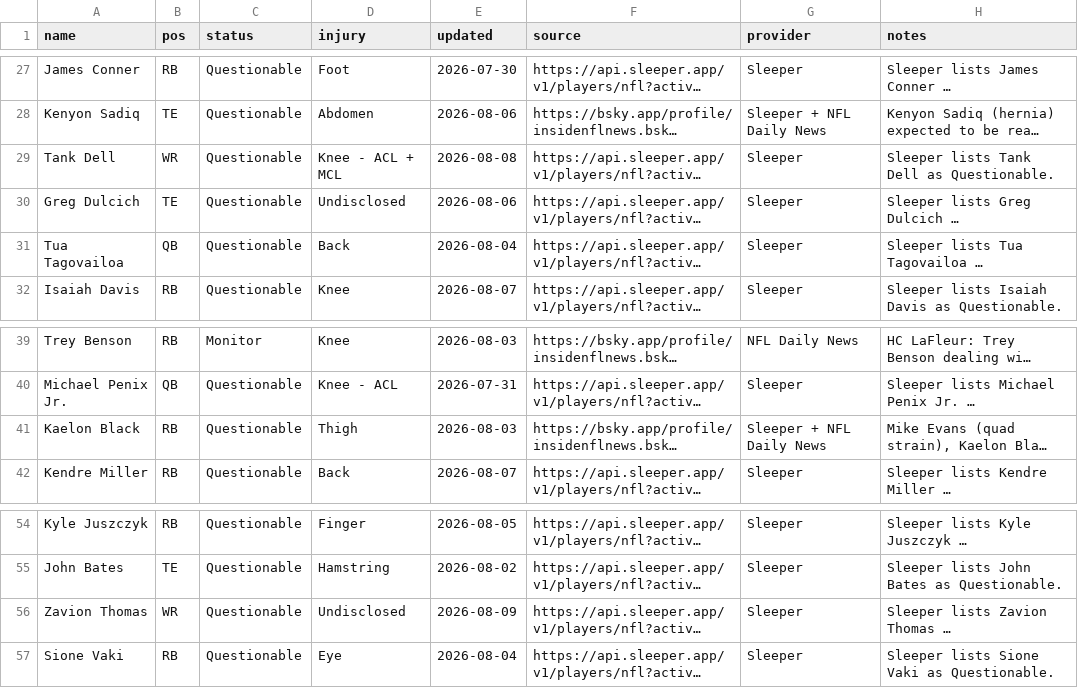
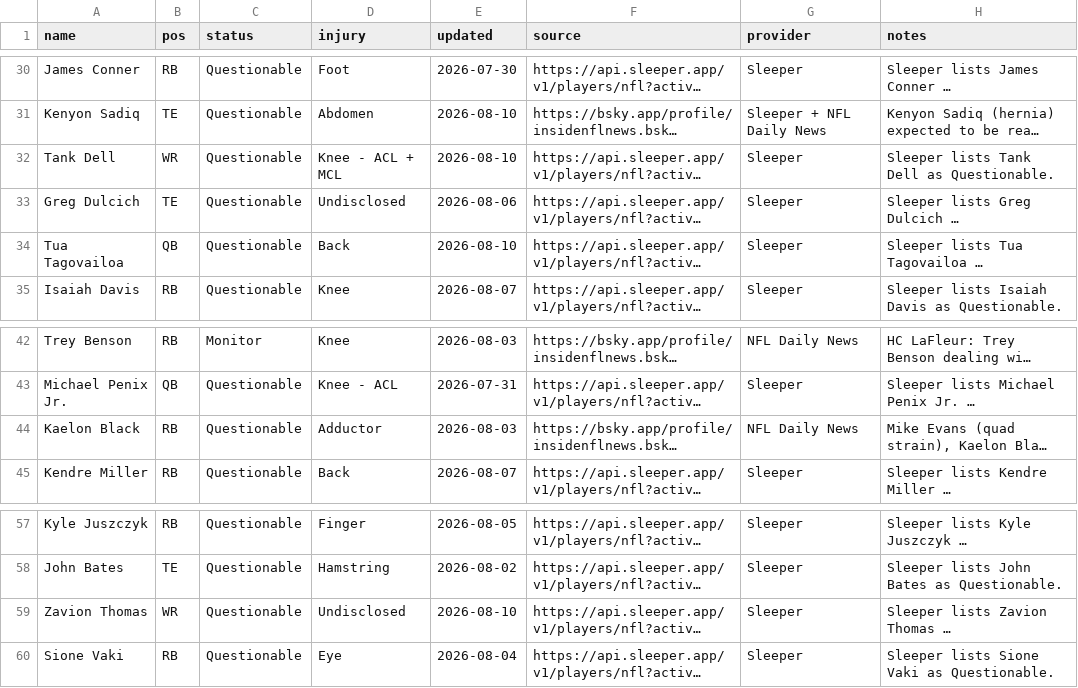
Before and after one commit to fowlergmu/private-draft-tools-x7k2, a CSV file: Data/Current Injuries.csv, drawn as a sheet; only a part is shown, gaps mark what is left out; long unchanged cells end in …; addresses are those after the commit; the diff covers the shown part only; the diff names each change by its address in the sheet, - before the commit and + after, or states it on an @@ line.

```diff
--- a/Data/Current Injuries.csv
+++ b/Data/Current Injuries.csv
-E31 (updated): 2026-08-06
+E31 (updated): 2026-08-10
-E32 (updated): 2026-08-08
+E32 (updated): 2026-08-10
-E34 (updated): 2026-08-04
+E34 (updated): 2026-08-10
-D44 (injury): Thigh
+D44 (injury): Adductor
-G44 (provider): Sleeper + NFL Daily News
+G44 (provider): NFL Daily News
-E59 (updated): 2026-08-09
+E59 (updated): 2026-08-10
```
Also changed, not shown: 3 added rows and 7 edited cells elsewhere in this file.
